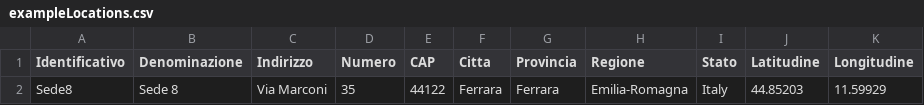
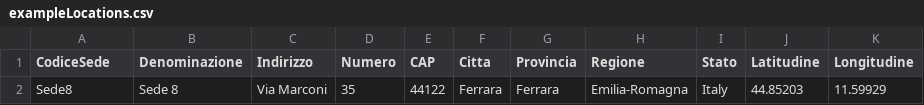
Before and after one commit to smartcommunitylab/sco.pgaziendale, a CSV file: console_aziendale/public/files/exampleLocations.csv, drawn as a sheet; only a part is shown; the diff names each change by its address in the sheet, - before the commit and + after, or states it on an @@ line.

Commit message:
fixed strings for employee and locations

```diff
--- a/console_aziendale/public/files/exampleLocations.csv
+++ b/console_aziendale/public/files/exampleLocations.csv
-A1: Identificativo
+A1: CodiceSede
```
Also changed, not shown: 7 other files.
